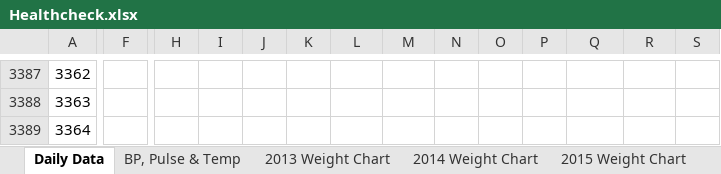
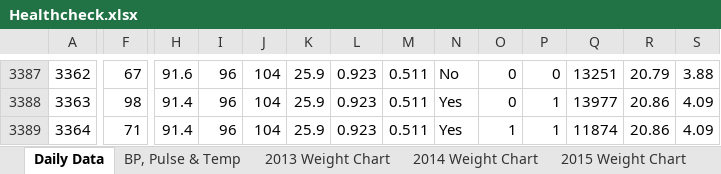
Before and after one commit to LeeKennedy/Health, an Excel workbook: Healthcheck.xlsx, sheet Daily Data, drawn as a sheet; only a part is shown, gaps mark what is left out; values as stored, in another font and other column widths than the file's, no cell formats; charts and pictures and conditional formats not drawn; the diff covers the shown part only; the diff names each change by its address in the sheet, - before the commit and + after, or states it on an @@ line.

```diff
--- a/Healthcheck.xlsx (sheet Daily Data)
+++ b/Healthcheck.xlsx (sheet Daily Data)
-F3387: (empty)
+F3387: 67
-H3387: (empty)
+H3387: 91.6
-I3387:I3389: (empty)
+I3387:I3389: 96
-J3387:J3389: (empty)
+J3387:J3389: 104
-K3387:K3389: (empty)
+K3387:K3389: 25.9
-L3387:L3389: (empty)
+L3387:L3389: 0.923
-M3387:M3389: (empty)
+M3387:M3389: 0.511
-N3387: (empty)
+N3387: No
-O3387:O3388: (empty)
+O3387:O3388: 0
-P3387: (empty)
+P3387: 0
-Q3387: (empty)
+Q3387: 13251
-R3387: (empty)
+R3387: 20.79
-S3387: (empty)
+S3387: 3.88
-F3388: (empty)
+F3388: 98
-H3388:H3389: (empty)
+H3388:H3389: 91.4
-N3388:N3389: (empty)
+N3388:N3389: Yes
-P3388:P3389: (empty)
+P3388:P3389: 1
-Q3388: (empty)
+Q3388: 13977
-R3388:R3389: (empty)
+R3388:R3389: 20.86
-S3388:S3389: (empty)
+S3388:S3389: 4.09
-F3389: (empty)
+F3389: 71
-O3389: (empty)
+O3389: 1
-Q3389: (empty)
+Q3389: 11874
```
Also changed, not shown: 155 edited cells elsewhere in this sheet, sheet BP, Pulse & Temp, cell formats, charts or pictures, 4 other files.
